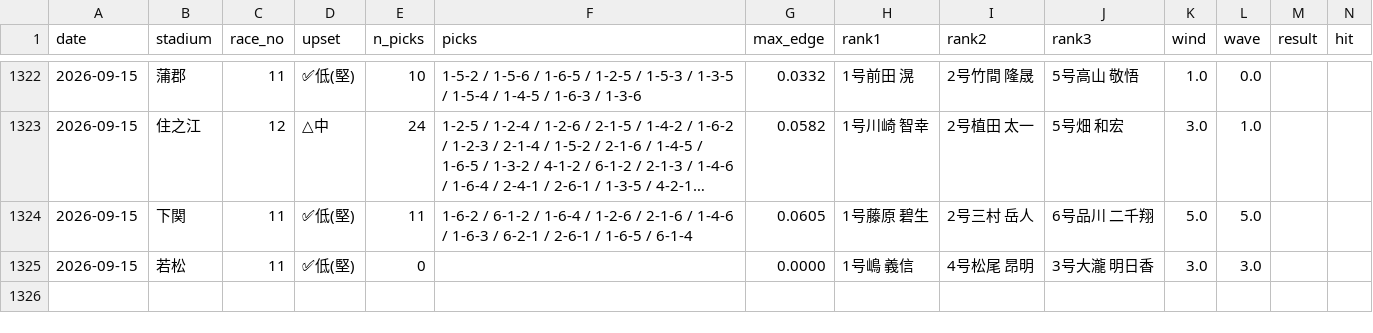
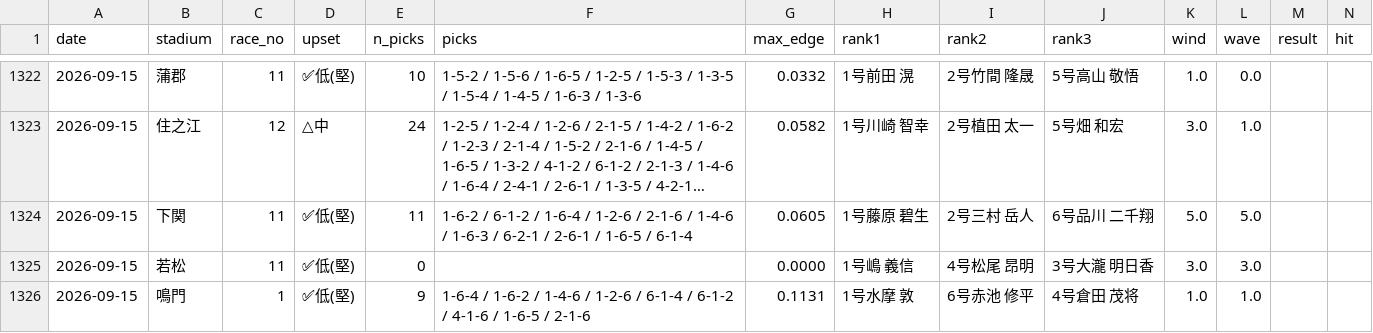
Before and after one commit to mi59jis/kyotei-allauto, a CSV file: prediction_record.csv, drawn as a sheet; only a part is shown, gaps mark what is left out; long unchanged cells end in …; rows hold the shown columns only; the diff names each change by its address in the sheet, - before the commit and + after, or states it on an @@ line.

```diff
--- a/prediction_record.csv
+++ b/prediction_record.csv
+row 1326: 2026-09-15 | 鳴門 | 1 | ✅低(堅) | 9 | 1-6-4 / 1-6-2 / 1-4-6 / 1-2-6 / 6-1-4 / 6-1-2 / 4-1-6 / 1-6-5 / 2-1-6 | 0.1131 | 1号水摩 敦 | 6号赤池 修平 | 4号倉田 茂将 | 1.0 | 1.0
```
Also changed, not shown: 1 other file.
